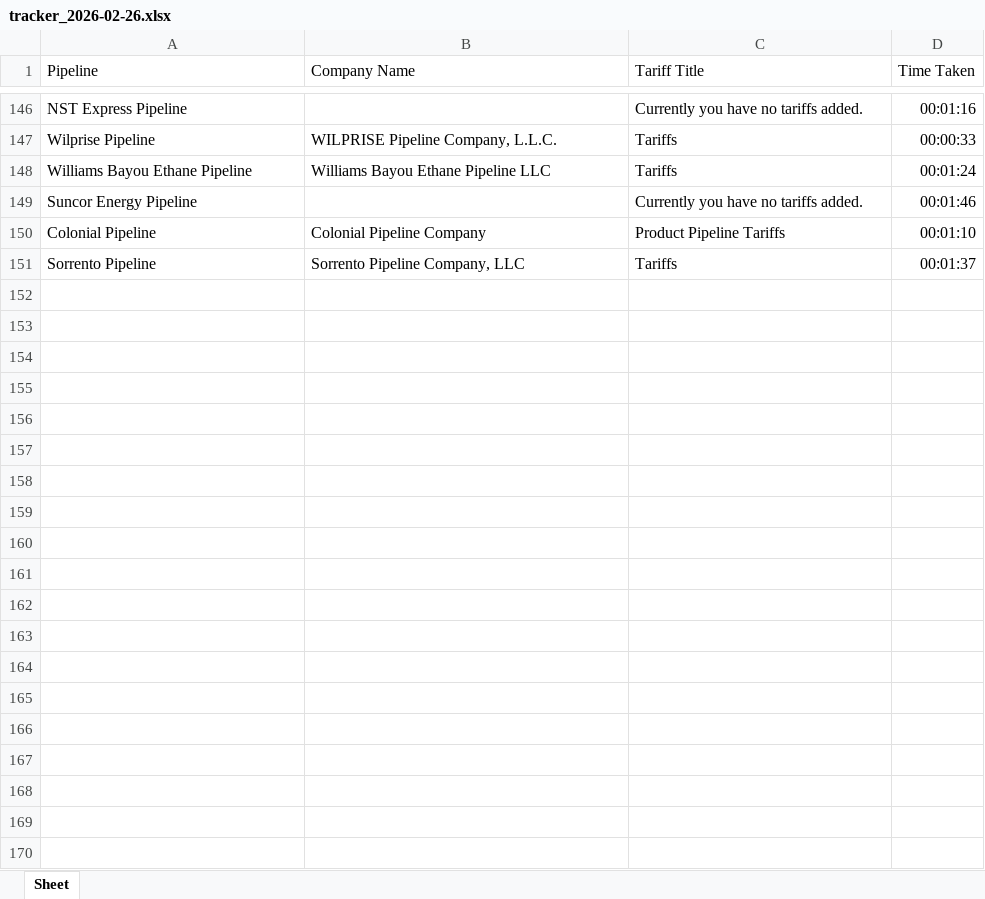
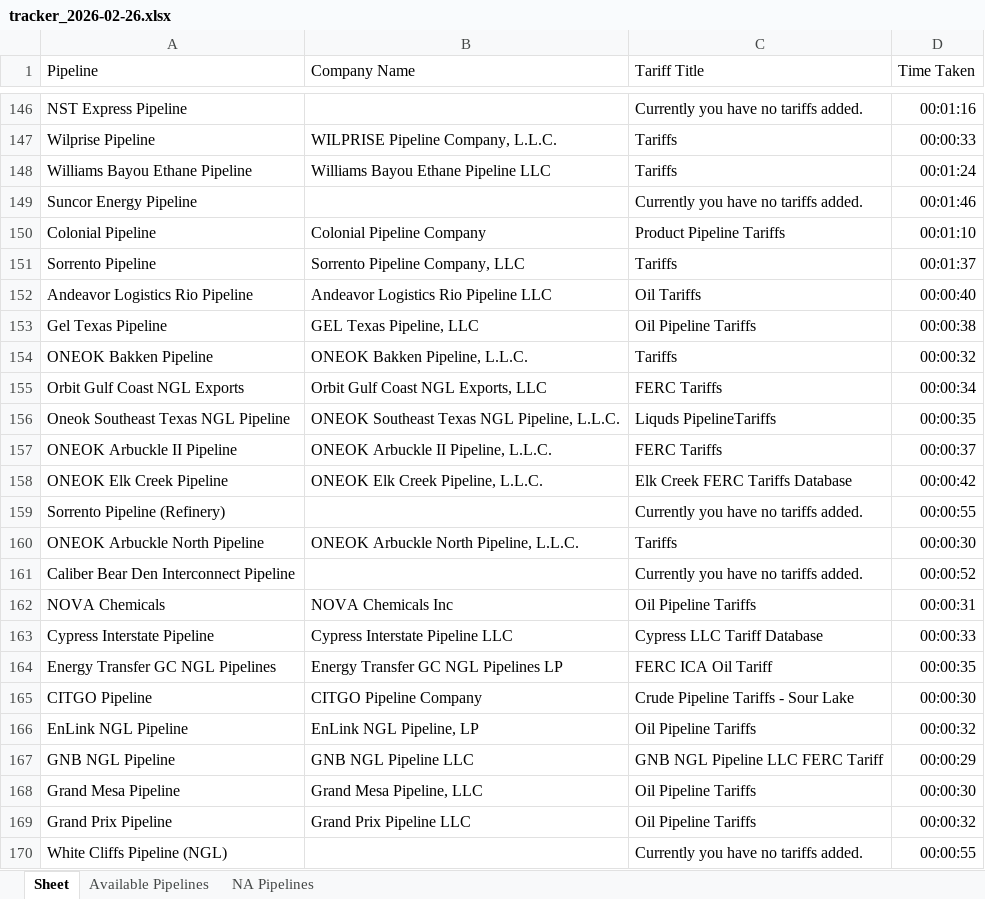
Before and after one commit to Kishore-kumar06/python_freelance_project, an Excel workbook: data/tracker_files/tracker_2026-02-26.xlsx, sheet Sheet, drawn as a sheet; only a part is shown, gaps mark what is left out; values as stored, in another font and other column widths than the file's, no borders; the diff covers the shown part only; the diff names each change by its address in the sheet, - before the commit and + after, or states it on an @@ line.

```diff
--- a/data/tracker_files/tracker_2026-02-26.xlsx (sheet Sheet)
+++ b/data/tracker_files/tracker_2026-02-26.xlsx (sheet Sheet)
+sheet tab: Available Pipelines
+sheet tab: NA Pipelines
+row 152: Andeavor Logistics Rio Pipeline | Andeavor Logistics Rio Pipeline LLC | Oil Tariffs | 00:00:40
+row 153: Gel Texas Pipeline | GEL Texas Pipeline, LLC | Oil Pipeline Tariffs | 00:00:38
+row 154: ONEOK Bakken Pipeline | ONEOK Bakken Pipeline, L.L.C. | Tariffs | 00:00:32
+row 155: Orbit Gulf Coast NGL Exports | Orbit Gulf Coast NGL Exports, LLC | FERC Tariffs | 00:00:34
+row 156: Oneok Southeast Texas NGL Pipeline | ONEOK Southeast Texas NGL Pipeline, L.L.C. | Liquds PipelineTariffs | 00:00:35
+row 157: ONEOK Arbuckle II Pipeline | ONEOK Arbuckle II Pipeline, L.L.C. | FERC Tariffs | 00:00:37
+row 158: ONEOK Elk Creek Pipeline | ONEOK Elk Creek Pipeline, L.L.C. | Elk Creek FERC Tariffs Database | 00:00:42
+row 159: Sorrento Pipeline (Refinery) |  | Currently you have no tariffs added. | 00:00:55
+row 160: ONEOK Arbuckle North Pipeline | ONEOK Arbuckle North Pipeline, L.L.C. | Tariffs | 00:00:30
+row 161: Caliber Bear Den Interconnect Pipeline |  | Currently you have no tariffs added. | 00:00:52
+row 162: NOVA Chemicals | NOVA Chemicals Inc | Oil Pipeline Tariffs | 00:00:31
+row 163: Cypress Interstate Pipeline | Cypress Interstate Pipeline LLC | Cypress LLC Tariff Database | 00:00:33
+row 164: Energy Transfer GC NGL Pipelines | Energy Transfer GC NGL Pipelines LP | FERC ICA Oil Tariff | 00:00:35
+row 165: CITGO Pipeline | CITGO Pipeline Company | Crude Pipeline Tariffs - Sour Lake | 00:00:30
+row 166: EnLink NGL Pipeline | EnLink NGL Pipeline, LP | Oil Pipeline Tariffs | 00:00:32
+row 167: GNB NGL Pipeline | GNB NGL Pipeline LLC | GNB NGL Pipeline LLC FERC Tariff | 00:00:29
+row 168: Grand Mesa Pipeline | Grand Mesa Pipeline, LLC | Oil Pipeline Tariffs | 00:00:30
+row 169: Grand Prix Pipeline | Grand Prix Pipeline LLC | Oil Pipeline Tariffs | 00:00:32
+row 170: White Cliffs Pipeline (NGL) |  | Currently you have no tariffs added. | 00:00:55
```
Also changed, not shown: 140 added rows elsewhere in this sheet, 21 other files.
